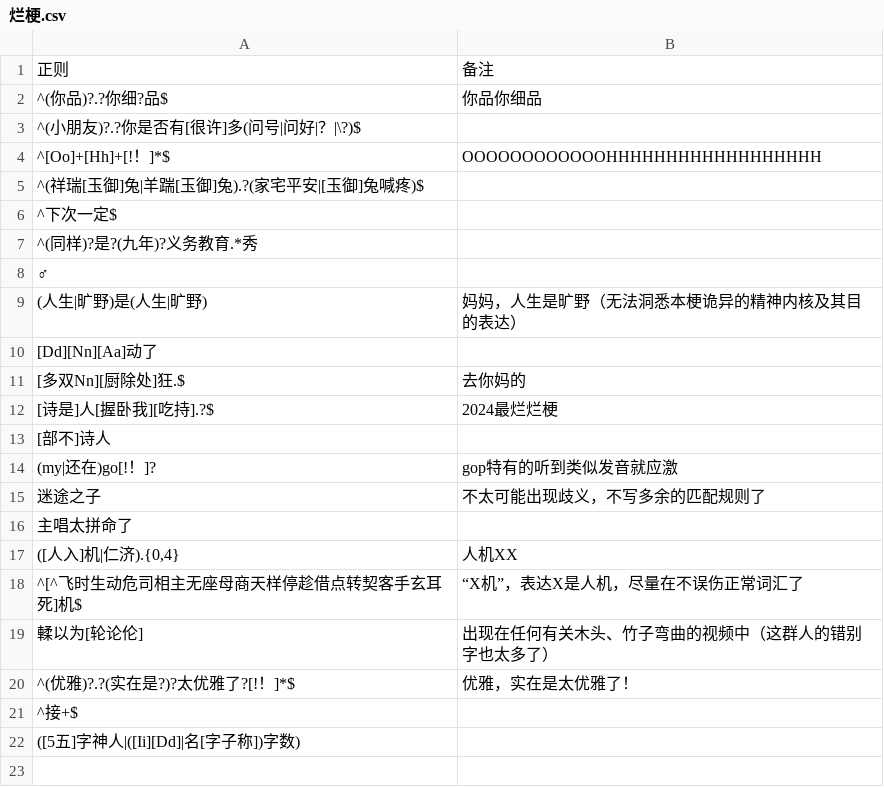
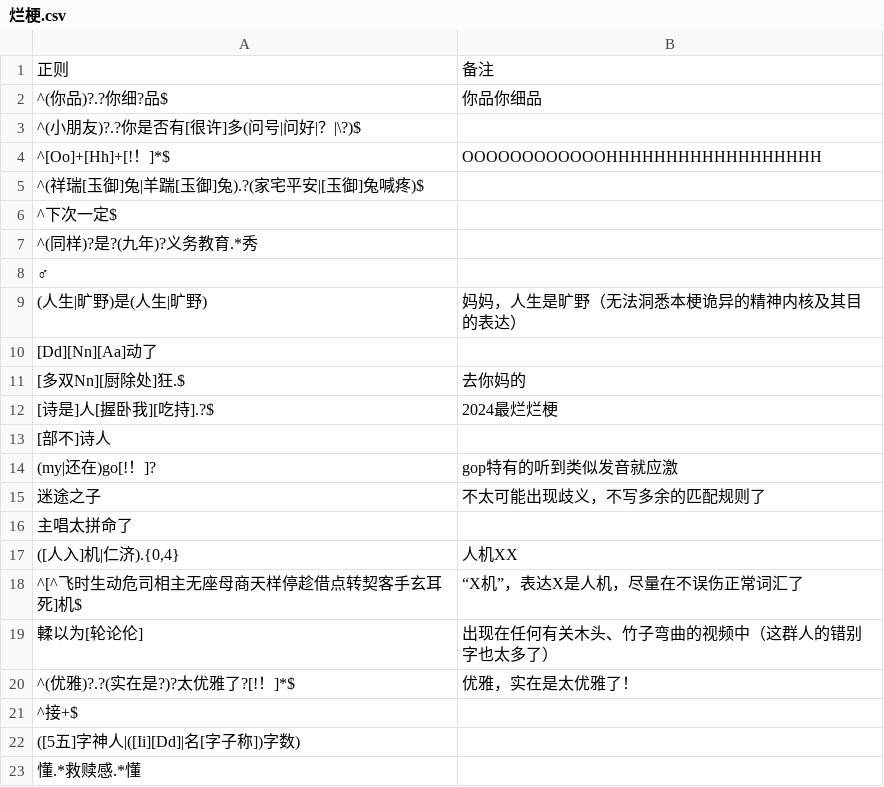
Before and after one commit to Griklit/Bilibili-Block-Word-Regex, a CSV file: Regex/烂梗.csv, drawn as a sheet; the diff names each change by its address in the sheet, - before the commit and + after, or states it on an @@ line.

Commit message:
feat: 救赎感

```diff
--- a/Regex/烂梗.csv
+++ b/Regex/烂梗.csv
+row 23: 懂.*救赎感.*懂
```
